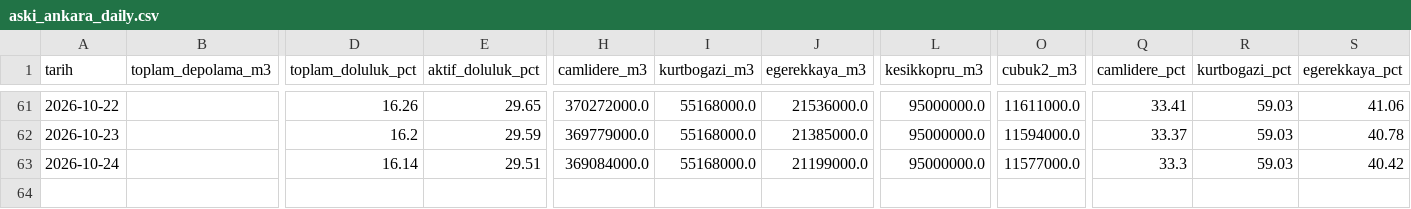
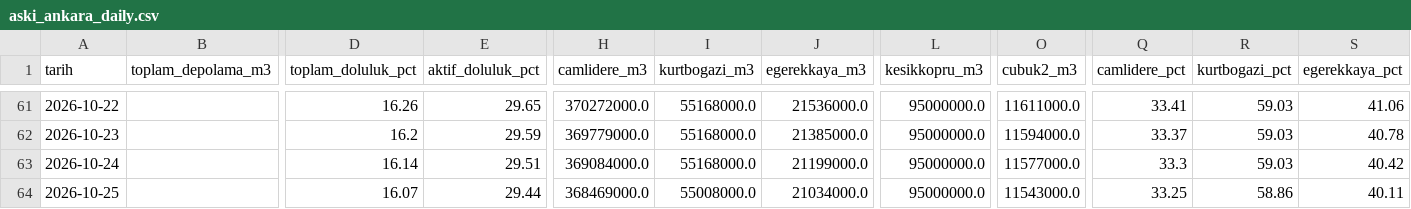
Before and after one commit to edirmit/fontevia-su-gostergesi, a CSV file: data/aski_ankara_daily.csv, drawn as a sheet; only a part is shown, gaps mark what is left out; rows hold the shown columns only; the diff names each change by its address in the sheet, - before the commit and + after, or states it on an @@ line.

```diff
--- a/data/aski_ankara_daily.csv
+++ b/data/aski_ankara_daily.csv
+row 64: 2026-10-25 |  | 16.07 | 29.44 | 368469000.0 | 55008000.0 | 21034000.0 | 95000000.0 | 11543000.0 | 33.25 | 58.86 | 40.11
```
Also changed, not shown: 1 other file.
